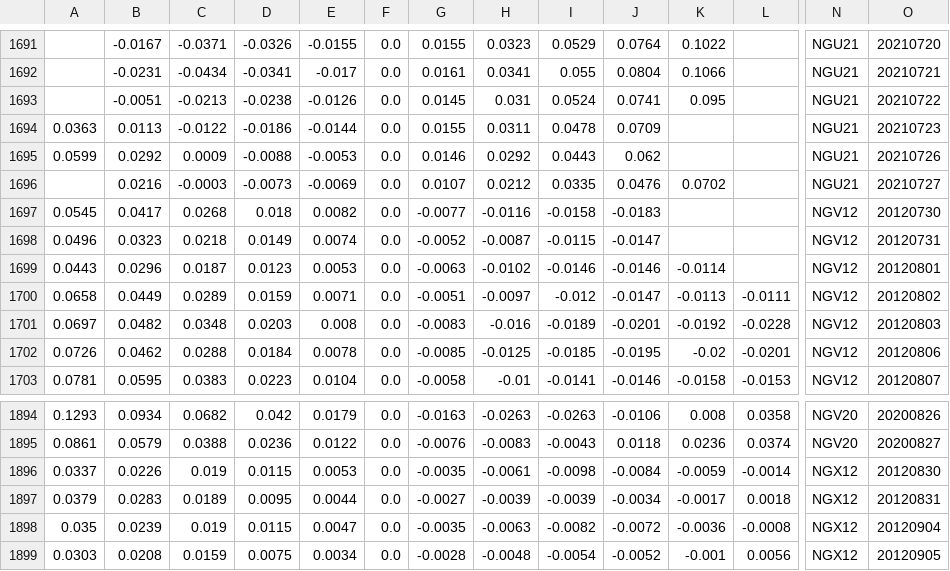
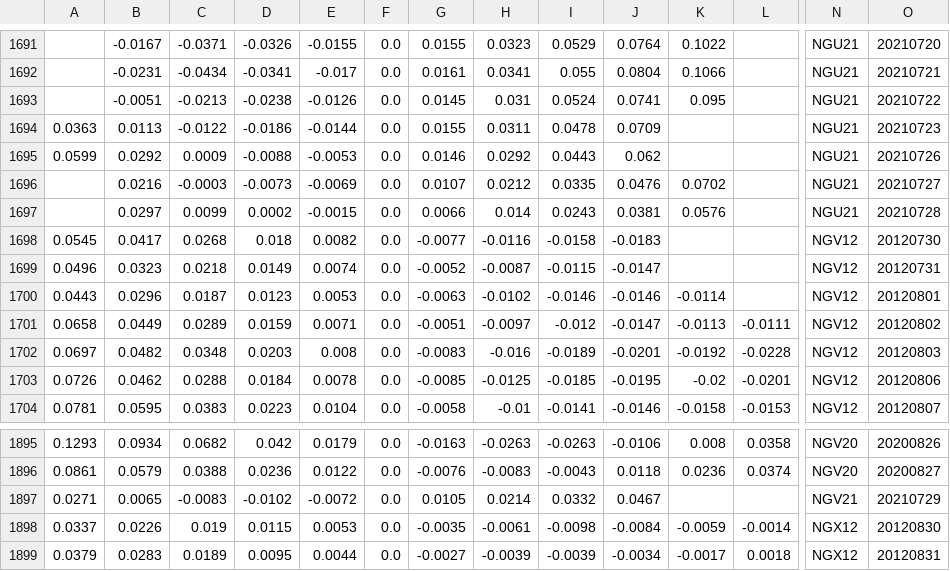
Before and after one commit to bgithub1/volgrid, a CSV file: volgrid/df_iv_skew_NG.csv, drawn as a sheet; only a part is shown, gaps mark what is left out; the shorter side is filled out with more unchanged rows; rows hold the shown columns only; the diff names each change by its address in the sheet, - before the commit and + after, or states it on an @@ line.

```diff
--- a/volgrid/df_iv_skew_NG.csv
+++ b/volgrid/df_iv_skew_NG.csv
+row 1697:  | 0.0297 | 0.0099 | 0.0002 | -0.0015 | 0.0 | 0.0066 | 0.014 | 0.0243 | 0.0381 | 0.0576 |  | NGU21 | 20210728
+row 1897: 0.0271 | 0.0065 | -0.0083 | -0.0102 | -0.0072 | 0.0 | 0.0105 | 0.0214 | 0.0332 | 0.0467 |  |  | NGV21 | 20210729
```
Also changed, not shown: volgrid/df_iv_skew_CL.csv, volgrid/df_iv_skew_ES.csv, 3 other files.
